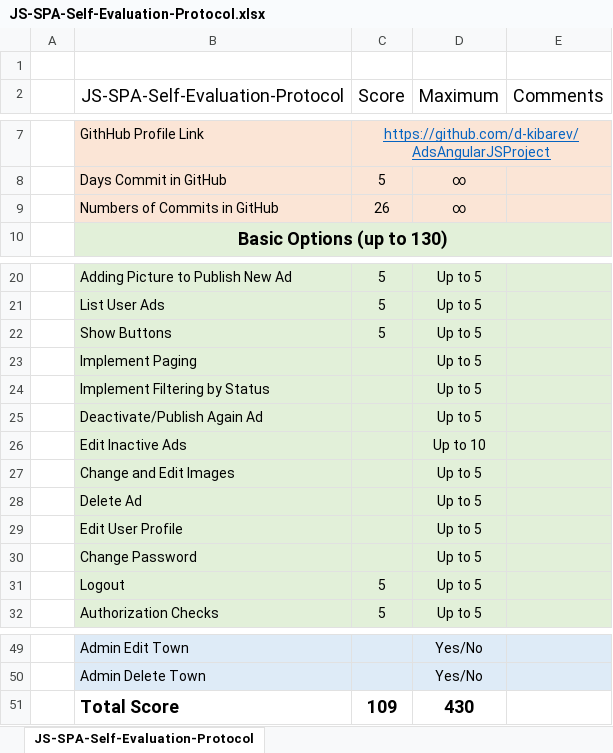
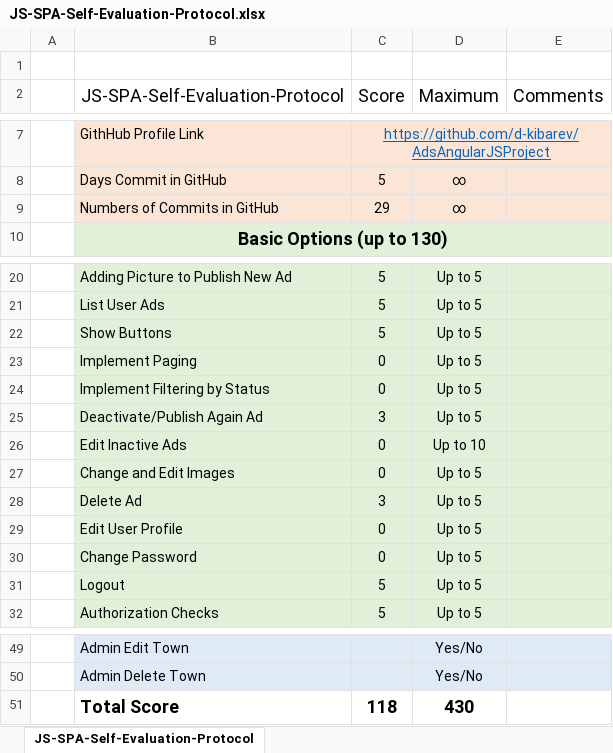
Before and after one commit to d-kibarev/AdsAngularJSProject, an Excel workbook: JS-SPA-Self-Evaluation-Protocol.xlsx, sheet JS-SPA-Self-Evaluation-Protocol, drawn as a sheet; only a part is shown, gaps mark what is left out; values as stored, in another font and other column widths than the file's, no borders; the diff names each change by its address in the sheet, - before the commit and + after, or states it on an @@ line.

Commit message:
New calculation

```diff
--- a/JS-SPA-Self-Evaluation-Protocol.xlsx (sheet JS-SPA-Self-Evaluation-Protocol)
+++ b/JS-SPA-Self-Evaluation-Protocol.xlsx (sheet JS-SPA-Self-Evaluation-Protocol)
-C9 (Score): 26
+C9 (Score): 29
-C23:C24 (Score): (empty)
+C23:C24 (Score): 0
-C25 (Score): (empty)
+C25 (Score): 3
-C26:C27 (Score): (empty)
+C26:C27 (Score): 0
-C28 (Score): (empty)
+C28 (Score): 3
-C29:C30 (Score): (empty)
+C29:C30 (Score): 0
-C51 (Score): 109
+C51 (Score): 118
```
